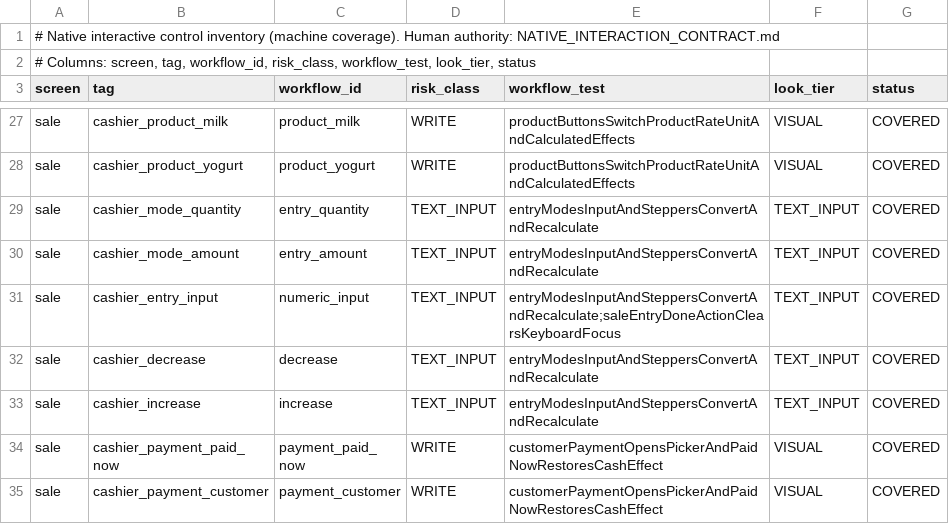
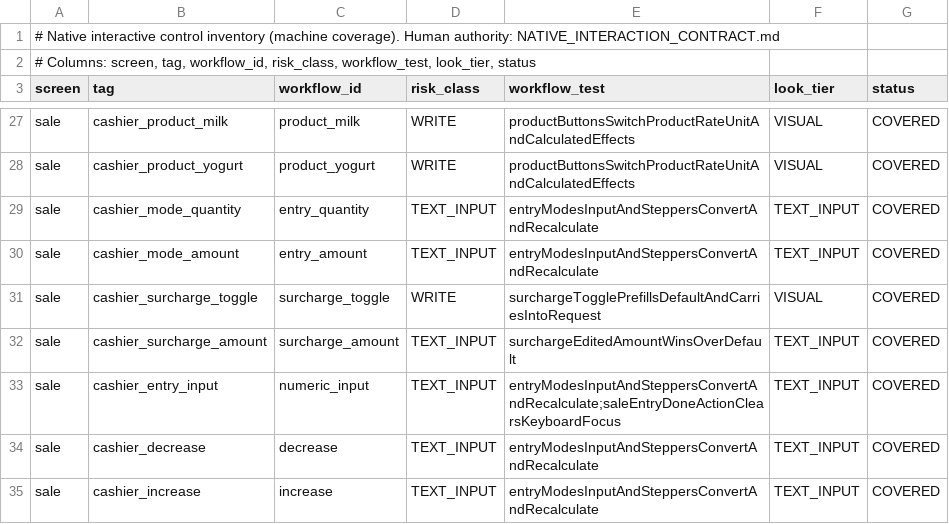
Before and after one commit to teymurl3ng/sm_counter_app, a TSV file: phase18/qa/native_control_inventory.tsv, drawn as a sheet; only a part is shown, gaps mark what is left out; the shorter side is filled out with more unchanged rows; the diff names each change by its address in the sheet, - before the commit and + after, or states it on an @@ line.

Commit message:
feat(sale) H7b: Delivery Surcharge on the cashier sale screen — compact toggle+amount row between the customer section and secondary details (first-class input per spec §7), prefilled from the shop's default_surcharge setting, saveable draft with leave-guard dirty marking, reset on start-new-sale, carried into NativeSaleRequest; tags cashier_surcharge_toggle/amount + TSV rows; two contract tests (default prefills and carries into the recorded request; edited amount wins) — connected run owed (A06 dropped off USB mid-go); NativeSaleContext androidTest constructions swept for the new field

```diff
--- a/phase18/qa/native_control_inventory.tsv
+++ b/phase18/qa/native_control_inventory.tsv
+row 31: sale | cashier_surcharge_toggle | surcharge_toggle | WRITE | surchargeTogglePrefillsDefaultAndCarriesIntoRequest | VISUAL | COVERED
+row 32: sale | cashier_surcharge_amount | surcharge_amount | TEXT_INPUT | surchargeEditedAmountWinsOverDefault | TEXT_INPUT | COVERED
```
Also changed, not shown: 6 other files.
